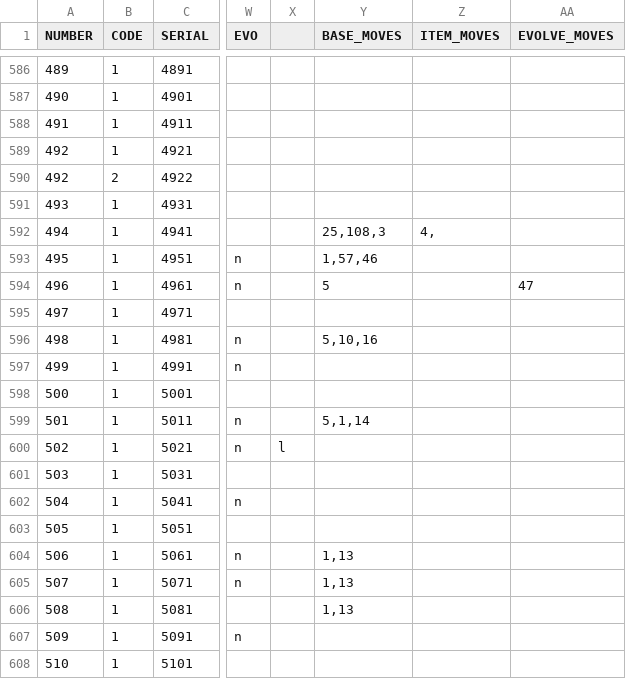
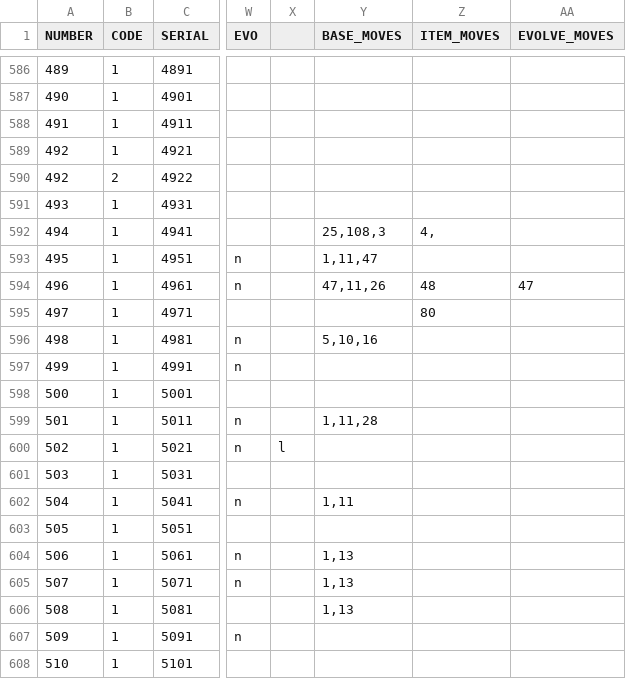
Before and after one commit to WilliamAalund/TreeSearchGame, a CSV file: Game Code/monsters.csv, drawn as a sheet; only a part is shown, gaps mark what is left out; the diff names each change by its address in the sheet, - before the commit and + after, or states it on an @@ line.

```diff
--- a/Game Code/monsters.csv
+++ b/Game Code/monsters.csv
-Y593 (BASE_MOVES): 1,57,46
+Y593 (BASE_MOVES): 1,11,47
-Y594 (BASE_MOVES): 5
+Y594 (BASE_MOVES): 47,11,26
-Z594 (ITEM_MOVES): (empty)
+Z594 (ITEM_MOVES): 48
-Z595 (ITEM_MOVES): (empty)
+Z595 (ITEM_MOVES): 80
-Y599 (BASE_MOVES): 5,1,14
+Y599 (BASE_MOVES): 1,11,28
-Y602 (BASE_MOVES): (empty)
+Y602 (BASE_MOVES): 1,11
```
Also changed, not shown: Game Code/moves.csv, 8 other files.
